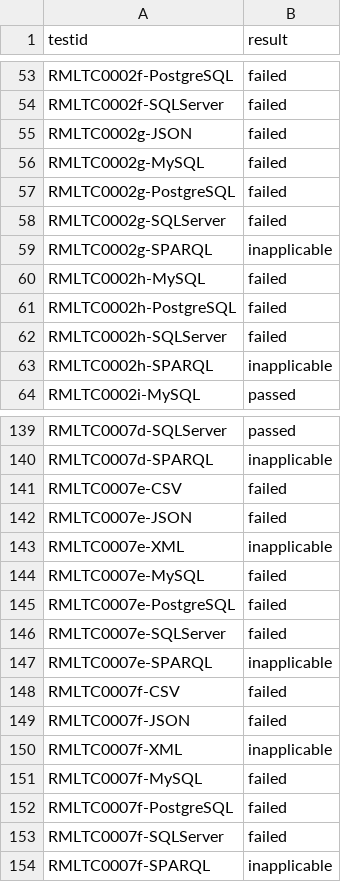
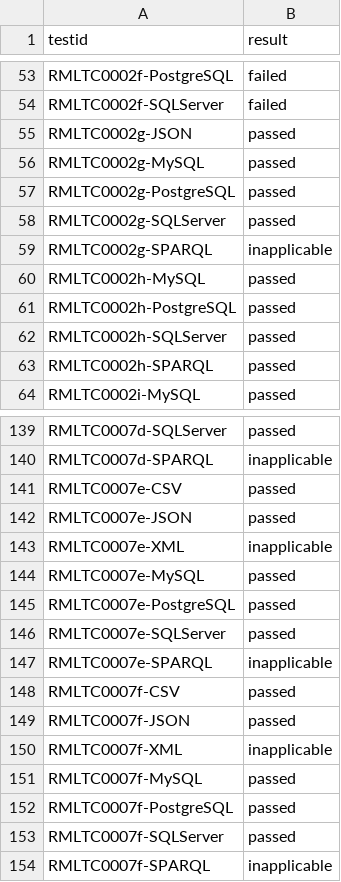
Before and after one commit to RMLio/rml-implementation-report, a CSV file: tools-report/sdm-rdfizer/results.csv, drawn as a sheet; only a part is shown, gaps mark what is left out; the diff covers the shown part only.

```diff
--- a/tools-report/sdm-rdfizer/results.csv
+++ b/tools-report/sdm-rdfizer/results.csv
@@ -54,11 +54,11 @@ RMLTC0002f-PostgreSQL,failed
 RMLTC0002f-SQLServer,failed
-RMLTC0002g-JSON,failed
-RMLTC0002g-MySQL,failed
-RMLTC0002g-PostgreSQL,failed
-RMLTC0002g-SQLServer,failed
+RMLTC0002g-JSON,passed
+RMLTC0002g-MySQL,passed
+RMLTC0002g-PostgreSQL,passed
+RMLTC0002g-SQLServer,passed
 RMLTC0002g-SPARQL,inapplicable
-RMLTC0002h-MySQL,failed
-RMLTC0002h-PostgreSQL,failed
-RMLTC0002h-SQLServer,failed
-RMLTC0002h-SPARQL,inapplicable
+RMLTC0002h-MySQL,passed
+RMLTC0002h-PostgreSQL,passed
+RMLTC0002h-SQLServer,passed
+RMLTC0002h-SPARQL,passed
 RMLTC0002i-MySQL,passed
@@ -140,15 +140,15 @@ RMLTC0007d-SQLServer,passed
 RMLTC0007d-SPARQL,inapplicable
-RMLTC0007e-CSV,failed
-RMLTC0007e-JSON,failed
+RMLTC0007e-CSV,passed
+RMLTC0007e-JSON,passed
 RMLTC0007e-XML,inapplicable
-RMLTC0007e-MySQL,failed
-RMLTC0007e-PostgreSQL,failed
-RMLTC0007e-SQLServer,failed
+RMLTC0007e-MySQL,passed
+RMLTC0007e-PostgreSQL,passed
+RMLTC0007e-SQLServer,passed
 RMLTC0007e-SPARQL,inapplicable
-RMLTC0007f-CSV,failed
-RMLTC0007f-JSON,failed
+RMLTC0007f-CSV,passed
+RMLTC0007f-JSON,passed
 RMLTC0007f-XML,inapplicable
-RMLTC0007f-MySQL,failed
-RMLTC0007f-PostgreSQL,failed
-RMLTC0007f-SQLServer,failed
+RMLTC0007f-MySQL,passed
+RMLTC0007f-PostgreSQL,passed
+RMLTC0007f-SQLServer,passed
 RMLTC0007f-SPARQL,inapplicable
```
Also changed, not shown: 23 edited cells elsewhere in this file, 9 other files.
